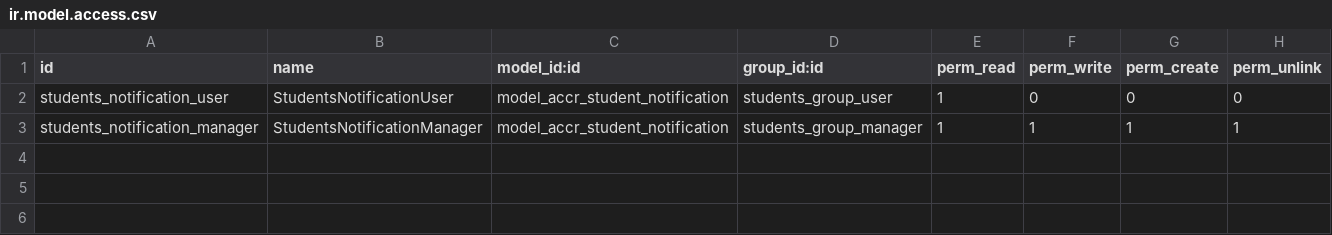
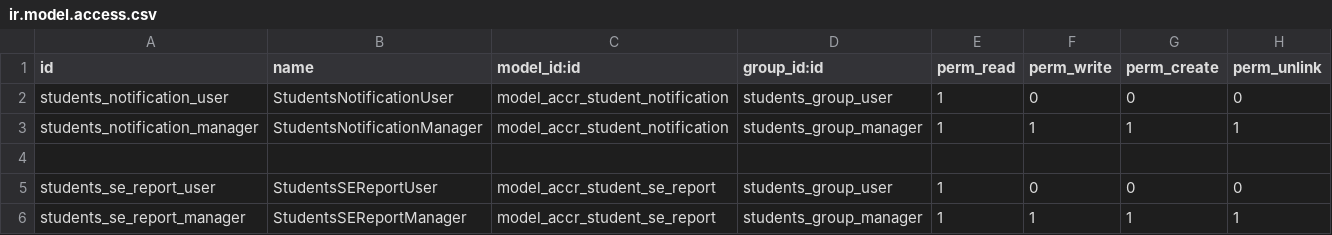
Before and after one commit to ff4f/PVG, a CSV file: accr_student/security/ir.model.access.csv, drawn as a sheet.

```diff
--- a/accr_student/security/ir.model.access.csv
+++ b/accr_student/security/ir.model.access.csv
@@ -3 +3,4 @@ students_notification_user,StudentsNotificationUser,model_accr_student_notificat
 students_notification_manager,StudentsNotificationManager,model_accr_student_notification,students_group_manager,1,1,1,1
+
+students_se_report_user,StudentsSEReportUser,model_accr_student_se_report,students_group_user,1,0,0,0
+students_se_report_manager,StudentsSEReportManager,model_accr_student_se_report,students_group_manager,1,1,1,1
```
Also changed, not shown: 5 other files.
